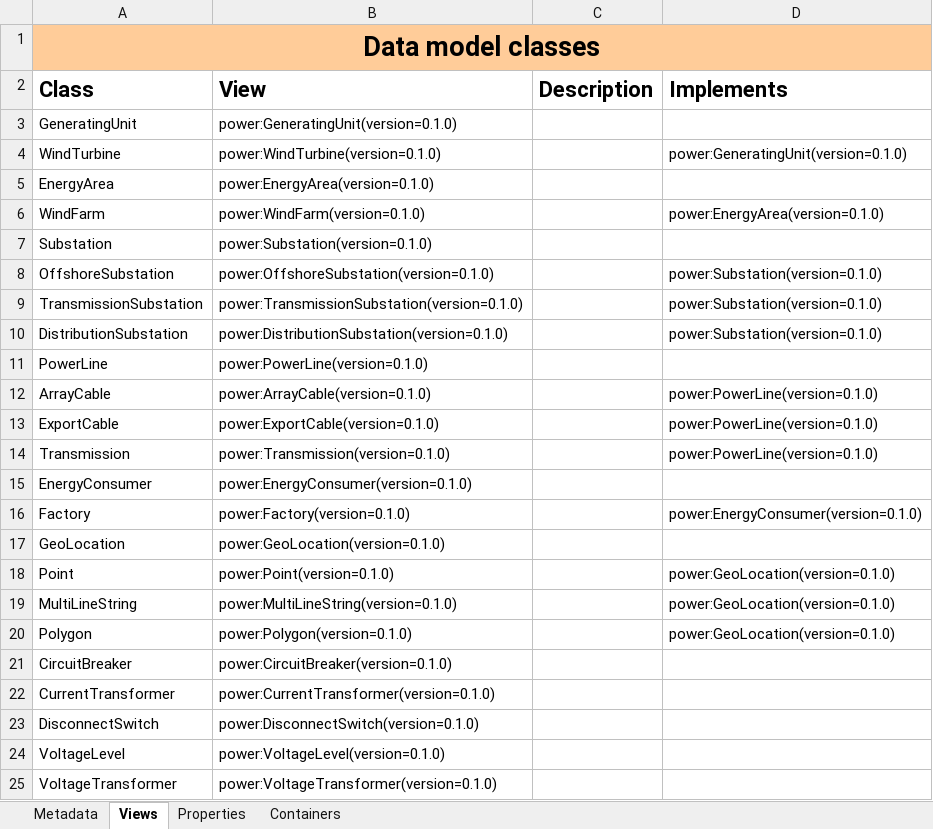
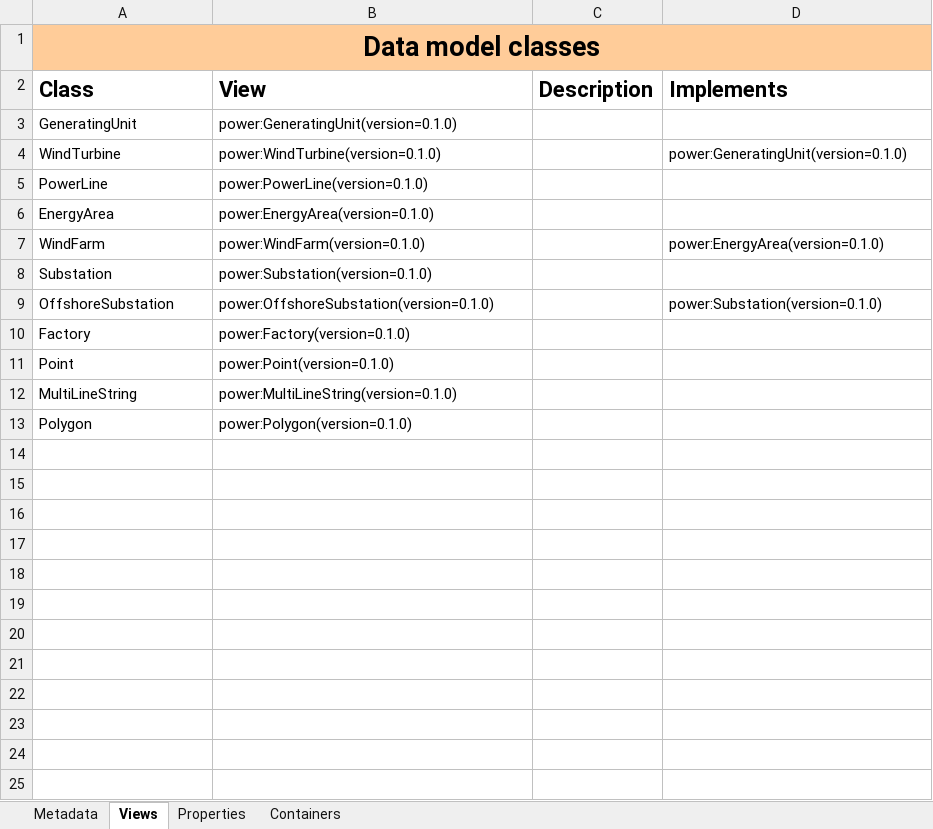
Before and after one commit to cognitedata/neat, an Excel workbook: docs/data-modeling-lifecycle/spreadsheets/cdf-dms-architect-alice.xlsx, sheet Views, drawn as a sheet; values as stored, in another font and other column widths than the file's, no borders; removed rows and columns are numbered as before the commit, all else as after; the diff names each change by its address in the sheet, - before the commit and + after, or states it on an @@ line.

```diff
--- a/docs/data-modeling-lifecycle/spreadsheets/cdf-dms-architect-alice.xlsx (sheet Views)
+++ b/docs/data-modeling-lifecycle/spreadsheets/cdf-dms-architect-alice.xlsx (sheet Views)
@@ row 11 moved to row 5: PowerLine @@
-row 9: TransmissionSubstation | power:TransmissionSubstation(version=0.1.0) |  | power:Substation(version=0.1.0)
-row 10: DistributionSubstation | power:DistributionSubstation(version=0.1.0) |  | power:Substation(version=0.1.0)
-row 12: ArrayCable | power:ArrayCable(version=0.1.0) |  | power:PowerLine(version=0.1.0)
-row 13: ExportCable | power:ExportCable(version=0.1.0) |  | power:PowerLine(version=0.1.0)
-row 14: Transmission | power:Transmission(version=0.1.0) |  | power:PowerLine(version=0.1.0)
-row 15: EnergyConsumer | power:EnergyConsumer(version=0.1.0)
-D10 (Implements): power:EnergyConsumer(version=0.1.0)
+D10 (Implements): (empty)
-row 17: GeoLocation | power:GeoLocation(version=0.1.0)
-D11:D13 (Implements): power:GeoLocation(version=0.1.0)
+D11:D13 (Implements): (empty)
-row 21: CircuitBreaker | power:CircuitBreaker(version=0.1.0)
-row 22: CurrentTransformer | power:CurrentTransformer(version=0.1.0)
-row 23: DisconnectSwitch | power:DisconnectSwitch(version=0.1.0)
-row 24: VoltageLevel | power:VoltageLevel(version=0.1.0)
-row 25: VoltageTransformer | power:VoltageTransformer(version=0.1.0)
```
Also changed, not shown: sheet Containers, sheet Properties, 5 other files.
